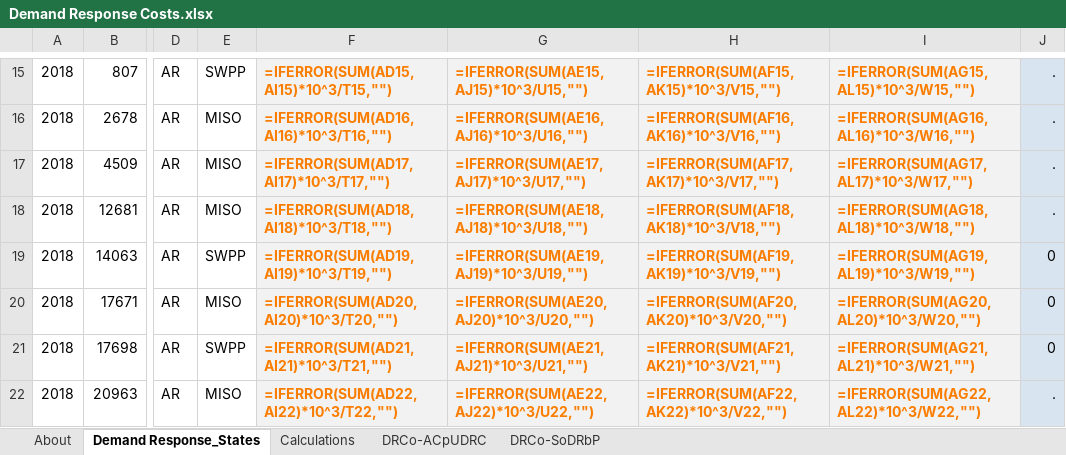
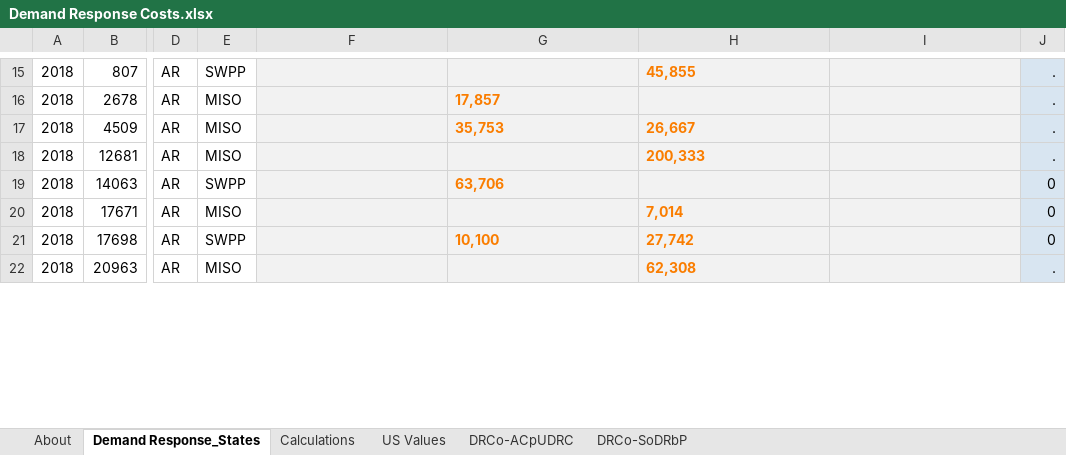
Before and after one commit to EnergyInnovation/eps-illinois, an Excel workbook: InputData/elec/DRCo/Demand Response Costs.xlsx, sheet Demand Response_States, drawn as a sheet; only a part is shown, gaps mark what is left out; values as stored, in another font and other column widths than the file's, no borders; formulas without a stored value are shown as written; the diff covers the shown part only; the diff names each change by its address in the sheet, - before the commit and + after, or states it on an @@ line.

```diff
--- a/InputData/elec/DRCo/Demand Response Costs.xlsx (sheet Demand Response_States)
+++ b/InputData/elec/DRCo/Demand Response Costs.xlsx (sheet Demand Response_States)
+sheet tab: US Values
-F15: =IFERROR(SUM(AD15,AI15)*10^3/T15,"")
+F15: (empty)
-G15: =IFERROR(SUM(AE15,AJ15)*10^3/U15,"")
+G15: (empty)
-H15: =IFERROR(SUM(AF15,AK15)*10^3/V15,"")
+H15: 45,855
-I15: =IFERROR(SUM(AG15,AL15)*10^3/W15,"")
+I15: (empty)
-F16: =IFERROR(SUM(AD16,AI16)*10^3/T16,"")
+F16: (empty)
-G16: =IFERROR(SUM(AE16,AJ16)*10^3/U16,"")
+G16: 17,857
-H16: =IFERROR(SUM(AF16,AK16)*10^3/V16,"")
+H16: (empty)
-I16: =IFERROR(SUM(AG16,AL16)*10^3/W16,"")
+I16: (empty)
-F17: =IFERROR(SUM(AD17,AI17)*10^3/T17,"")
+F17: (empty)
-G17: =IFERROR(SUM(AE17,AJ17)*10^3/U17,"")
+G17: 35,753
-H17: =IFERROR(SUM(AF17,AK17)*10^3/V17,"")
+H17: 26,667
-I17: =IFERROR(SUM(AG17,AL17)*10^3/W17,"")
+I17: (empty)
-F18: =IFERROR(SUM(AD18,AI18)*10^3/T18,"")
+F18: (empty)
-G18: =IFERROR(SUM(AE18,AJ18)*10^3/U18,"")
+G18: (empty)
-H18: =IFERROR(SUM(AF18,AK18)*10^3/V18,"")
+H18: 200,333
-I18: =IFERROR(SUM(AG18,AL18)*10^3/W18,"")
+I18: (empty)
-F19: =IFERROR(SUM(AD19,AI19)*10^3/T19,"")
+F19: (empty)
-G19: =IFERROR(SUM(AE19,AJ19)*10^3/U19,"")
+G19: 63,706
-H19: =IFERROR(SUM(AF19,AK19)*10^3/V19,"")
+H19: (empty)
-I19: =IFERROR(SUM(AG19,AL19)*10^3/W19,"")
+I19: (empty)
-F20: =IFERROR(SUM(AD20,AI20)*10^3/T20,"")
+F20: (empty)
-G20: =IFERROR(SUM(AE20,AJ20)*10^3/U20,"")
+G20: (empty)
-H20: =IFERROR(SUM(AF20,AK20)*10^3/V20,"")
+H20: 7,014
-I20: =IFERROR(SUM(AG20,AL20)*10^3/W20,"")
+I20: (empty)
-F21: =IFERROR(SUM(AD21,AI21)*10^3/T21,"")
+F21: (empty)
-G21: =IFERROR(SUM(AE21,AJ21)*10^3/U21,"")
+G21: 10,100
-H21: =IFERROR(SUM(AF21,AK21)*10^3/V21,"")
+H21: 27,742
-I21: =IFERROR(SUM(AG21,AL21)*10^3/W21,"")
+I21: (empty)
-F22: =IFERROR(SUM(AD22,AI22)*10^3/T22,"")
+F22: (empty)
-G22: =IFERROR(SUM(AE22,AJ22)*10^3/U22,"")
+G22: (empty)
-H22: =IFERROR(SUM(AF22,AK22)*10^3/V22,"")
+H22: 62,308
-I22: =IFERROR(SUM(AG22,AL22)*10^3/W22,"")
+I22: (empty)
```
Also changed, not shown: 1669 edited cells elsewhere in this sheet, sheet Calculations, sheet DRCo-ACpUDRC, sheet DRCo-SoDRbP, sheet About, InputData/elec/ARpUIiRC/Ann Ret per Unit Inc in Relative Cost.xlsx, InputData/elec/RQSD/RPS Qualifying Source Definitions.xlsx, 9 other files.
